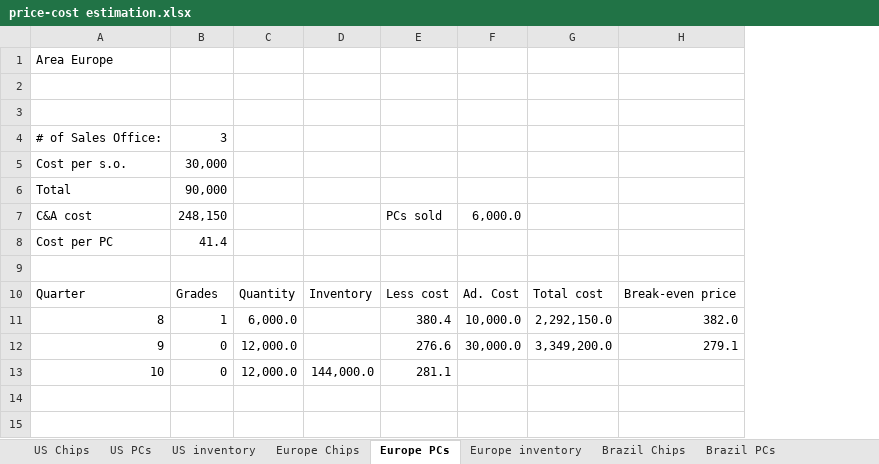
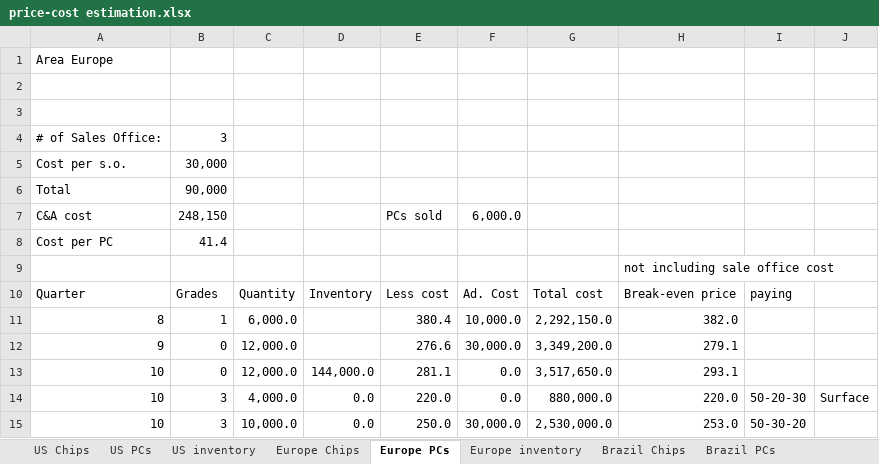
Before and after one commit to dj-death/modtech-bussim-2013, an Excel workbook: Tools/price-cost estimation.xlsx, sheet Europe PCs, drawn as a sheet; values as stored, in another font and other column widths than the file's, no borders; the diff names each change by its address in the sheet, - before the commit and + after, or states it on an @@ line.

```diff
--- a/Tools/price-cost estimation.xlsx (sheet Europe PCs)
+++ b/Tools/price-cost estimation.xlsx (sheet Europe PCs)
+column I, row 10: paying
+column J, empty
-H9: (empty)
+H9: not including sale office cost
-F13: (empty)
+F13: 0.0
-G13: (empty)
+G13: 3,517,650.0
-H13: (empty)
+H13: 293.1
+row 14: 10 | 3 | 4,000.0 | 0.0 | 220.0 | 0.0 | 880,000.0 | 220.0 | 50-20-30 | Surface
+row 15: 10 | 3 | 10,000.0 | 0.0 | 250.0 | 30,000.0 | 2,530,000.0 | 253.0 | 50-30-20
```
Also changed, not shown: sheet Europe inventory, sheet US PCs, sheet US inventory, sheet US Chips, sheet Europe Chips, Tools/price-demand curve.xlsx, 2 other files.
